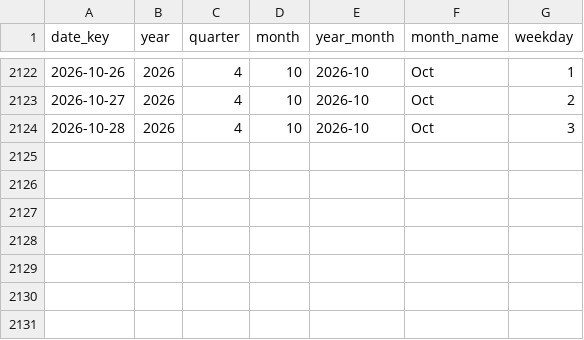
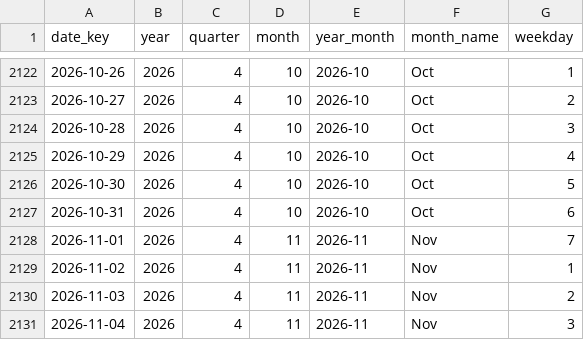
Before and after one commit to noeselvia/ofac-sanctions-tracker, a CSV file: data/powerbi/dim_date.csv, drawn as a sheet; only a part is shown, gaps mark what is left out; the diff names each change by its address in the sheet, - before the commit and + after, or states it on an @@ line.

```diff
--- a/data/powerbi/dim_date.csv
+++ b/data/powerbi/dim_date.csv
+row 2125: 2026-10-29 | 2026 | 4 | 10 | 2026-10 | Oct | 4
+row 2126: 2026-10-30 | 2026 | 4 | 10 | 2026-10 | Oct | 5
+row 2127: 2026-10-31 | 2026 | 4 | 10 | 2026-10 | Oct | 6
+row 2128: 2026-11-01 | 2026 | 4 | 11 | 2026-11 | Nov | 7
+row 2129: 2026-11-02 | 2026 | 4 | 11 | 2026-11 | Nov | 1
+row 2130: 2026-11-03 | 2026 | 4 | 11 | 2026-11 | Nov | 2
+row 2131: 2026-11-04 | 2026 | 4 | 11 | 2026-11 | Nov | 3
```
Also changed, not shown: data/powerbi/bridge_change_program.csv, data/powerbi/dim_action.csv, 15 other files.
